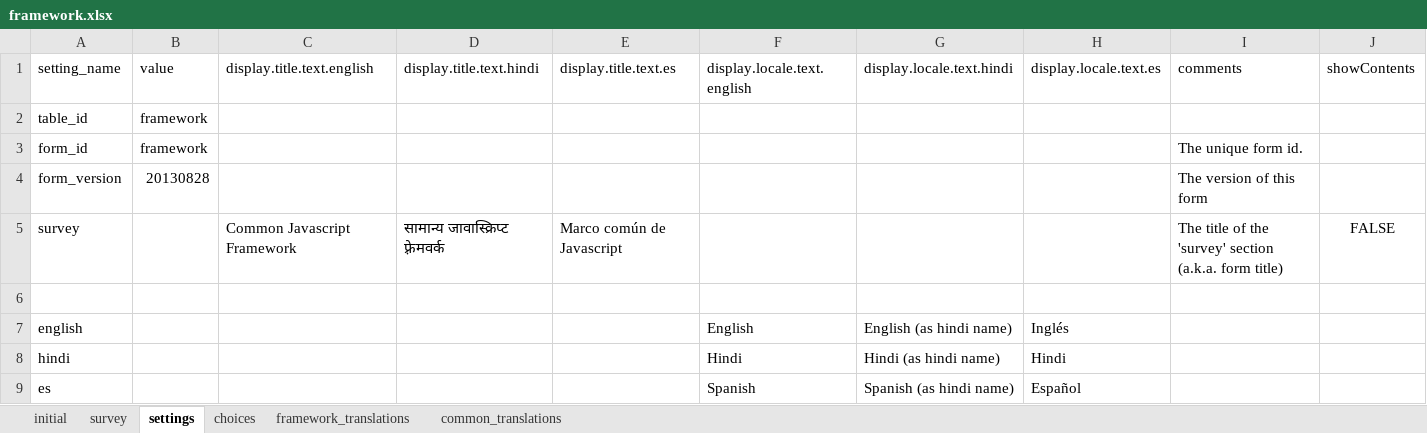
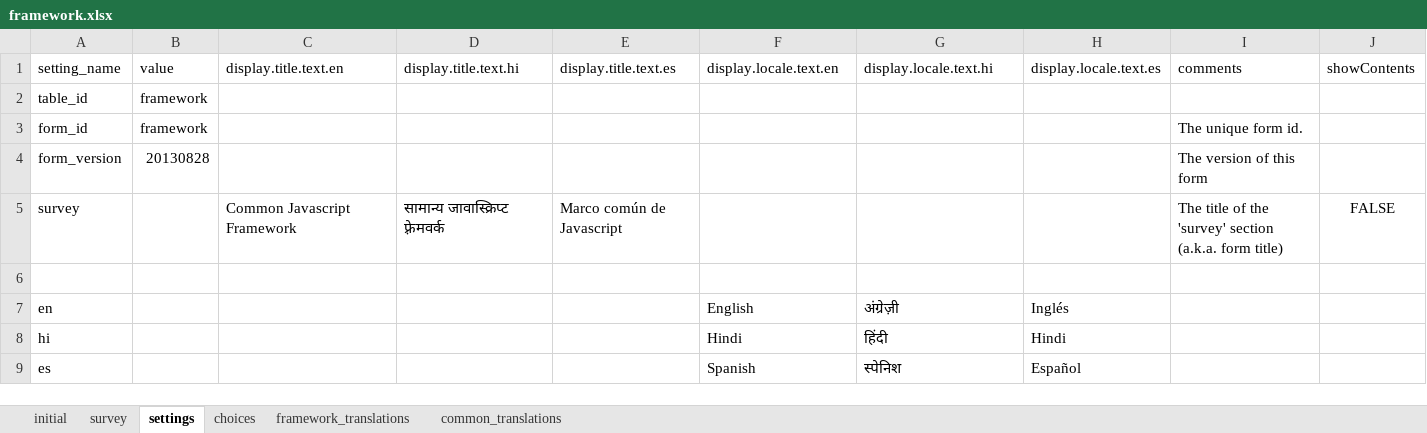
Before and after one commit to odk-x/app-designer, an Excel workbook: app/config/assets/framework/forms/framework/framework.xlsx, sheet settings, drawn as a sheet; values as stored, in another font and other column widths than the file's, no borders; the diff names each change by its address in the sheet, - before the commit and + after, or states it on an @@ line.

```diff
--- a/app/config/assets/framework/forms/framework/framework.xlsx (sheet settings)
+++ b/app/config/assets/framework/forms/framework/framework.xlsx (sheet settings)
-C1: display.title.text.english
+C1: display.title.text.en
-D1: display.title.text.hindi
+D1: display.title.text.hi
-F1: display.locale.text.english
+F1: display.locale.text.en
-G1: display.locale.text.hindi
+G1: display.locale.text.hi
-A7: english
+A7: en
-G7: English (as hindi name)
+G7: अंग्रेज़ी
-A8: hindi
+A8: hi
-G8: Hindi (as hindi name)
+G8: हिंदी
-G9: Spanish (as hindi name)
+G9: स्पेनिश
```
Also changed, not shown: 15 other files.
